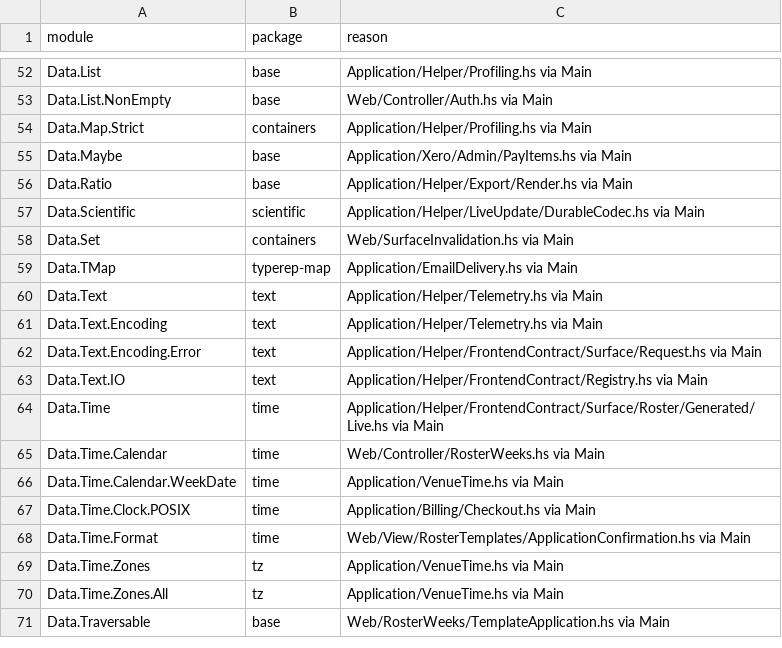
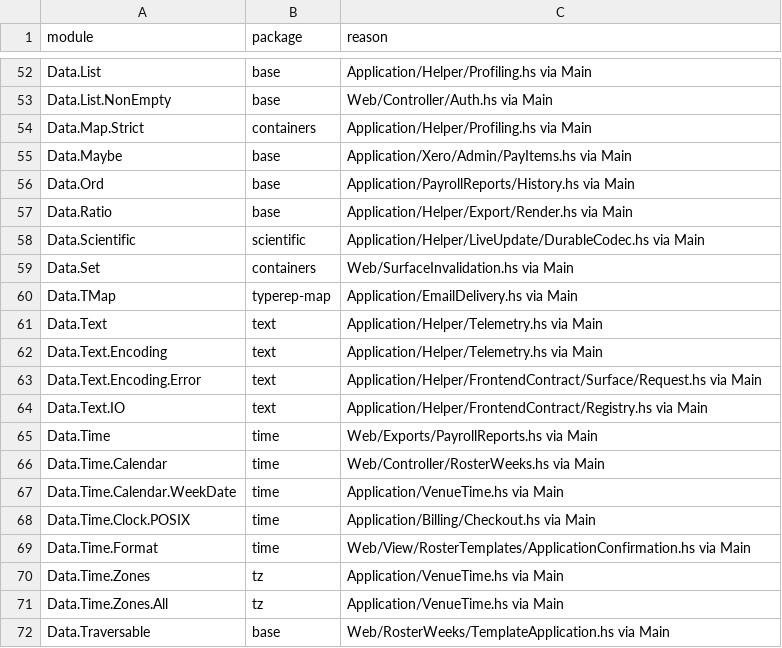
Before and after one commit to BeaudanBrown/ihp-roster, a TSV file: Config/nix/production-package-dependency-inventory.tsv, drawn as a sheet; only a part is shown, gaps mark what is left out.

```diff
--- a/Config/nix/production-package-dependency-inventory.tsv
+++ b/Config/nix/production-package-dependency-inventory.tsv
@@ -55,2 +55,3 @@ Data.Map.Strict	containers	Application/Helper/Profiling.hs via Main
 Data.Maybe	base	Application/Xero/Admin/PayItems.hs via Main
+Data.Ord	base	Application/PayrollReports/History.hs via Main
 Data.Ratio	base	Application/Helper/Export/Render.hs via Main
@@ -63,3 +64,3 @@ Data.Text.Encoding.Error	text	Application/Helper/FrontendContract/Surface/Reques
 Data.Text.IO	text	Application/Helper/FrontendContract/Registry.hs via Main
-Data.Time	time	Application/Helper/FrontendContract/Surface/Roster/Generated/Live.hs via Main
+Data.Time	time	Web/Exports/PayrollReports.hs via Main
 Data.Time.Calendar	time	Web/Controller/RosterWeeks.hs via Main
```
Also changed, not shown: Config/nix/production-module-inventory.tsv, 17 other files.
